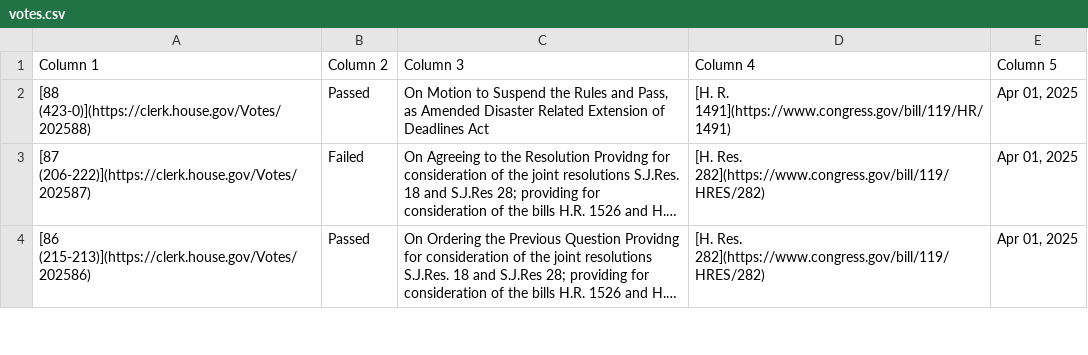
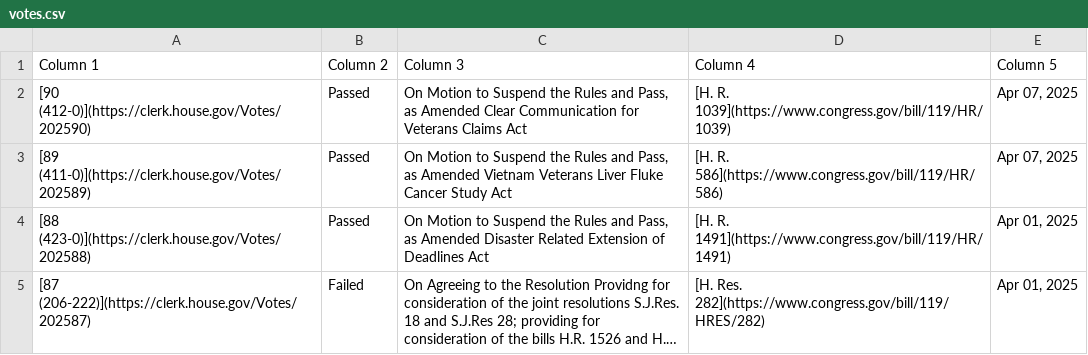
Before and after one commit to aomiller21/House_Votes, a CSV file: votes.csv, drawn as a sheet; only a part is shown; the shorter side is filled out with more unchanged rows; long unchanged cells end in ….

```diff
--- a/votes.csv
+++ b/votes.csv
@@ -1,2 +1,4 @@
 Column 1,Column 2,Column 3,Column 4,Column 5
+[90 (412-0)](https://clerk.house.gov/Votes/202590),Passed,"On Motion to Suspend the Rules and Pass, as Amended Clear Communication for Veterans Claims Act",[H. R. 1039](https://www.congress.gov/bill/119/HR/1039),"Apr 07, 2025"
+[89 (411-0)](https://clerk.house.gov/Votes/202589),Passed,"On Motion to Suspend the Rules and Pass, as Amended Vietnam Veterans Liver Fluke Cancer Study Act",[H. R. 586](https://www.congress.gov/bill/119/HR/586),"Apr 07, 2025"
 [88 (423-0)](https://clerk.house.gov/Votes/202588),Passed,"On Motion to Suspend the Rules and Pass, as Amended Disaster Related Extension of Deadlines Act",[H. R. 1491](https://www.congress.gov/bill/119/HR/1491),"Apr 01, 2025"
```
